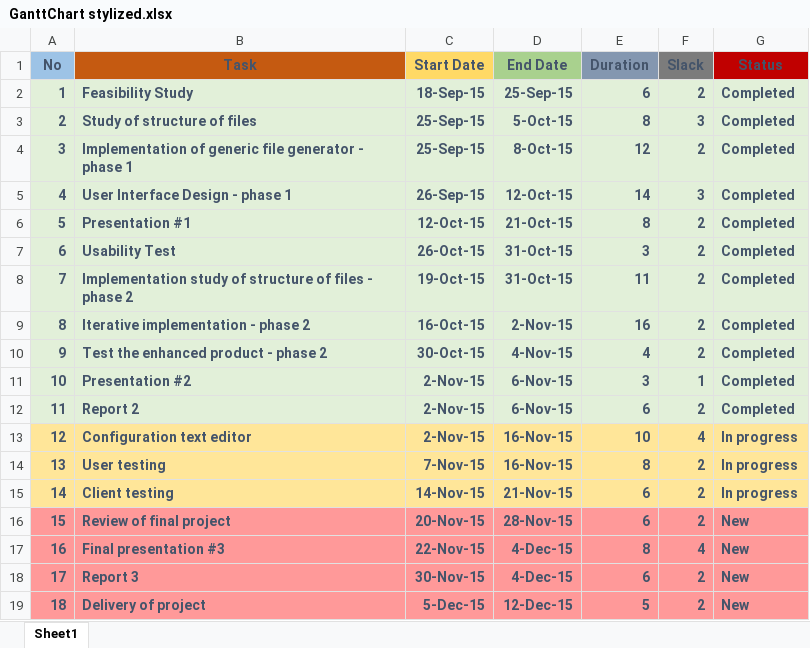
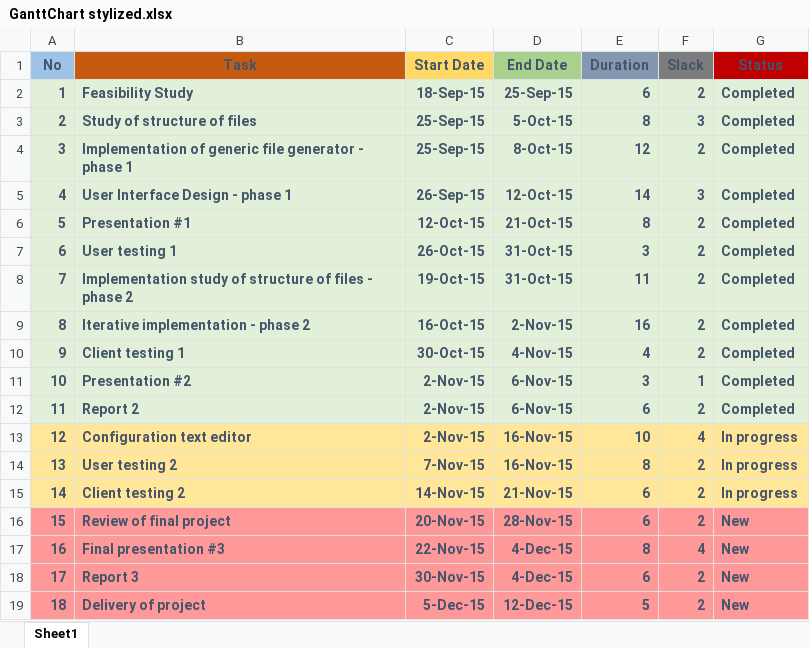
Before and after one commit to ninefu/Basic_Legal_Citation, an Excel workbook: Reports/GanttChart stylized.xlsx, sheet Sheet1, drawn as a sheet; values as stored, in another font and other column widths than the file's, no borders; charts and pictures not drawn; the diff names each change by its address in the sheet, - before the commit and + after, or states it on an @@ line.

Commit message:
Add updated files for report.docx

```diff
--- a/Reports/GanttChart stylized.xlsx (sheet Sheet1)
+++ b/Reports/GanttChart stylized.xlsx (sheet Sheet1)
-B7 (Task): Usability Test
+B7 (Task): User testing 1
-B10 (Task): Test the enhanced product - phase 2
+B10 (Task): Client testing 1
-B14 (Task): User testing
+B14 (Task): User testing 2
-B15 (Task): Client testing
+B15 (Task): Client testing 2
```
Also changed, not shown: charts or pictures, 3 other files.
